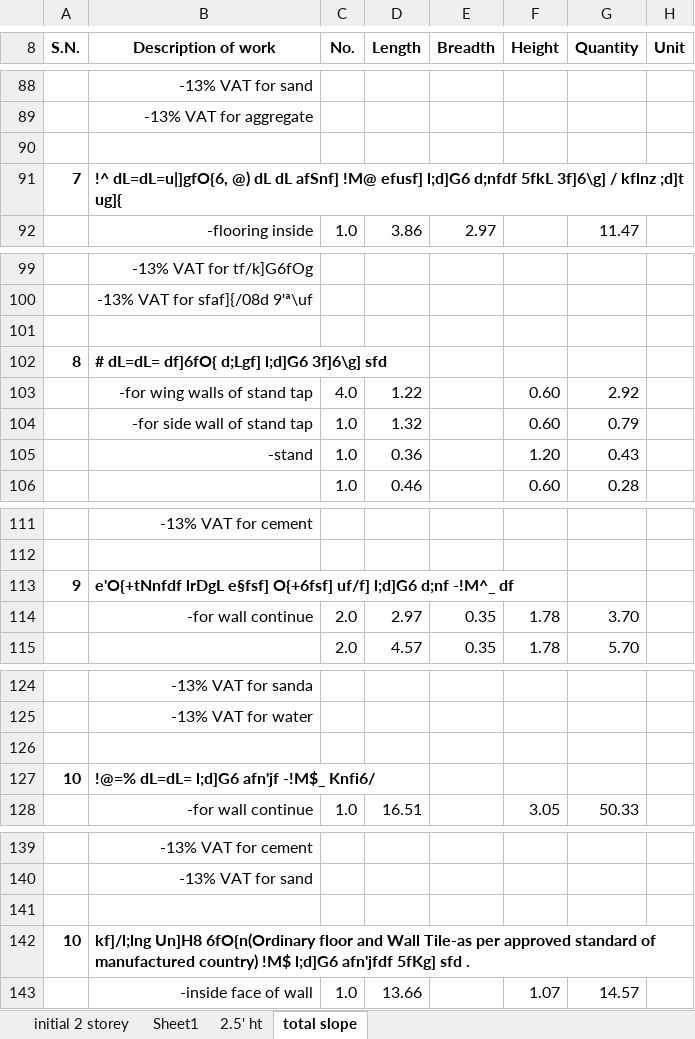
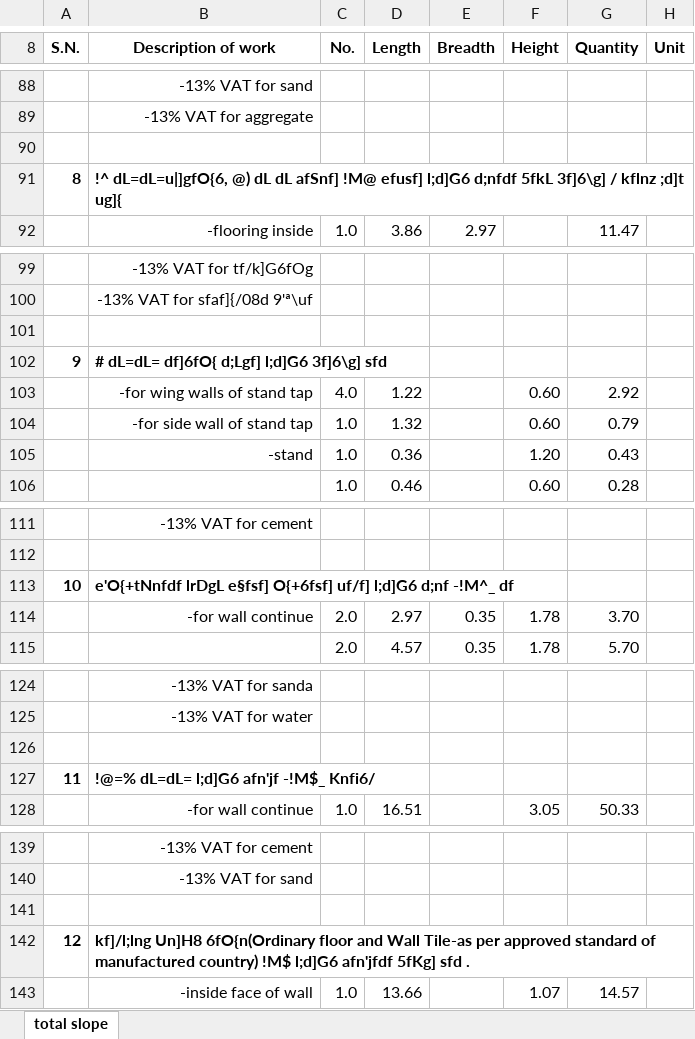
Before and after one commit to suwalcrystal/ward1, an Excel workbook: बजेट माग estimate/नगर बजेट estimate/प‍‍‌‌‌‌ञ्चपाले भिमसेन मन्दिर अधुरो/प‍‍‌‌‌‌ञ्चपाले भिमसेन मन्दिर अधुरो.xlsx, sheet total slope, drawn as a sheet; only a part is shown, gaps mark what is left out; values as stored, in another font and other column widths than the file's, no borders; the diff covers the shown part only; the diff names each change by its address in the sheet, - before the commit and + after, or states it on an @@ line.

```diff
--- a/बजेट माग estimate/नगर बजेट estimate/प‍‍‌‌‌‌ञ्चपाले भिमसेन मन्दिर अधुरो/प‍‍‌‌‌‌ञ्चपाले भिमसेन मन्दिर अधुरो.xlsx (sheet total slope)
+++ b/बजेट माग estimate/नगर बजेट estimate/प‍‍‌‌‌‌ञ्चपाले भिमसेन मन्दिर अधुरो/प‍‍‌‌‌‌ञ्चपाले भिमसेन मन्दिर अधुरो.xlsx (sheet total slope)
@@ sheet tab hidden: initial 2 storey @@
@@ sheet tab hidden: Sheet1 @@
@@ sheet tab hidden: 2.5' ht @@
-A91 (S.N.): 7
+A91 (S.N.): 8
-A102 (S.N.): 8
+A102 (S.N.): 9
-A113 (S.N.): 9
+A113 (S.N.): 10
-A127 (S.N.): 10
+A127 (S.N.): 11
-A142 (S.N.): 10
+A142 (S.N.): 12
```
Also changed, not shown: 1 added row, 1 removed row, 19 edited cells and cell formats elsewhere in this sheet, 6 other files.
